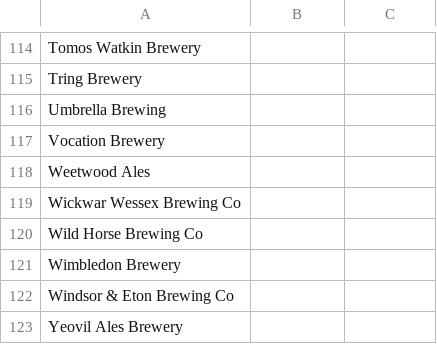
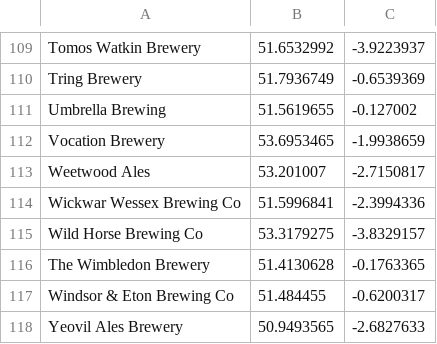
Before and after one commit to JoeBillingsley/JoeTheAverage.github.io, a CSV file: _data/wish_list_beers.csv, drawn as a sheet; only a part is shown, gaps mark what is left out; removed rows and columns are numbered as before the commit, all else as after; the diff covers the shown part only; the diff names each change by its address in the sheet, - before the commit and + after, or states it on an @@ line.

```diff
--- a/_data/wish_list_beers.csv
+++ b/_data/wish_list_beers.csv
-B109: (empty)
+B109: 51.6532992
-C109: (empty)
+C109: -3.9223937
-B110: (empty)
+B110: 51.7936749
-C110: (empty)
+C110: -0.6539369
-B111: (empty)
+B111: 51.5619655
-C111: (empty)
+C111: -0.127002
-B112: (empty)
+B112: 53.6953465
-C112: (empty)
+C112: -1.9938659
-B113: (empty)
+B113: 53.201007
-C113: (empty)
+C113: -2.7150817
-B114: (empty)
+B114: 51.5996841
-C114: (empty)
+C114: -2.3994336
-B115: (empty)
+B115: 53.3179275
-C115: (empty)
+C115: -3.8329157
-row 121: Wimbledon Brewery
+row 116: The Wimbledon Brewery | 51.4130628 | -0.1763365
-B117: (empty)
+B117: 51.484455
-C117: (empty)
+C117: -0.6200317
-B118: (empty)
+B118: 50.9493565
-C118: (empty)
+C118: -2.6827633
```
Also changed, not shown: 4 added rows, 9 removed rows and 54 edited cells elsewhere in this file.
